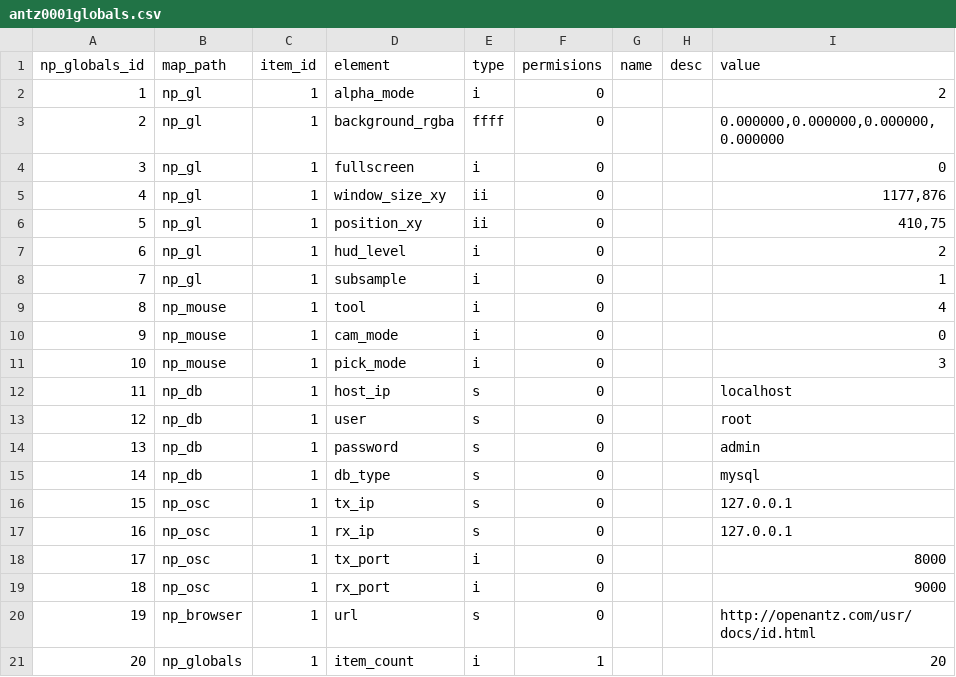
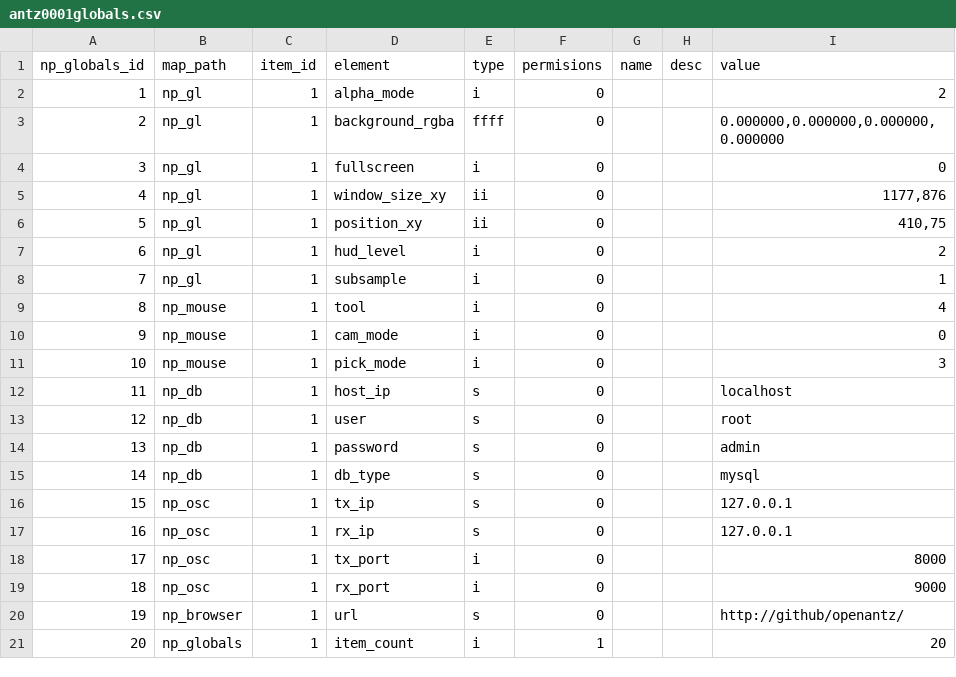
Before and after one commit to openantz/antz, a CSV file: usr/csv/antz0001globals.csv, drawn as a sheet.

Commit message:
antz_msw_2014-08-01 MySQL

```diff
--- a/usr/csv/antz0001globals.csv
+++ b/usr/csv/antz0001globals.csv
@@ -19,3 +19,3 @@ np_globals_id,map_path,item_id,element,type,permisions,name,desc,value
 18,"np_osc",1,"rx_port","i",0,"","","9000"
-19,"np_browser",1,"url","s",0,"","","http://openantz.com/usr/docs/id.html"
+19,"np_browser",1,"url","s",0,"","","http://github/openantz/"
 20,"np_globals",1,"item_count","i",1,"","","20"
```
Also changed, not shown: usr/csv/antzglobals.csv, 49 other files.
